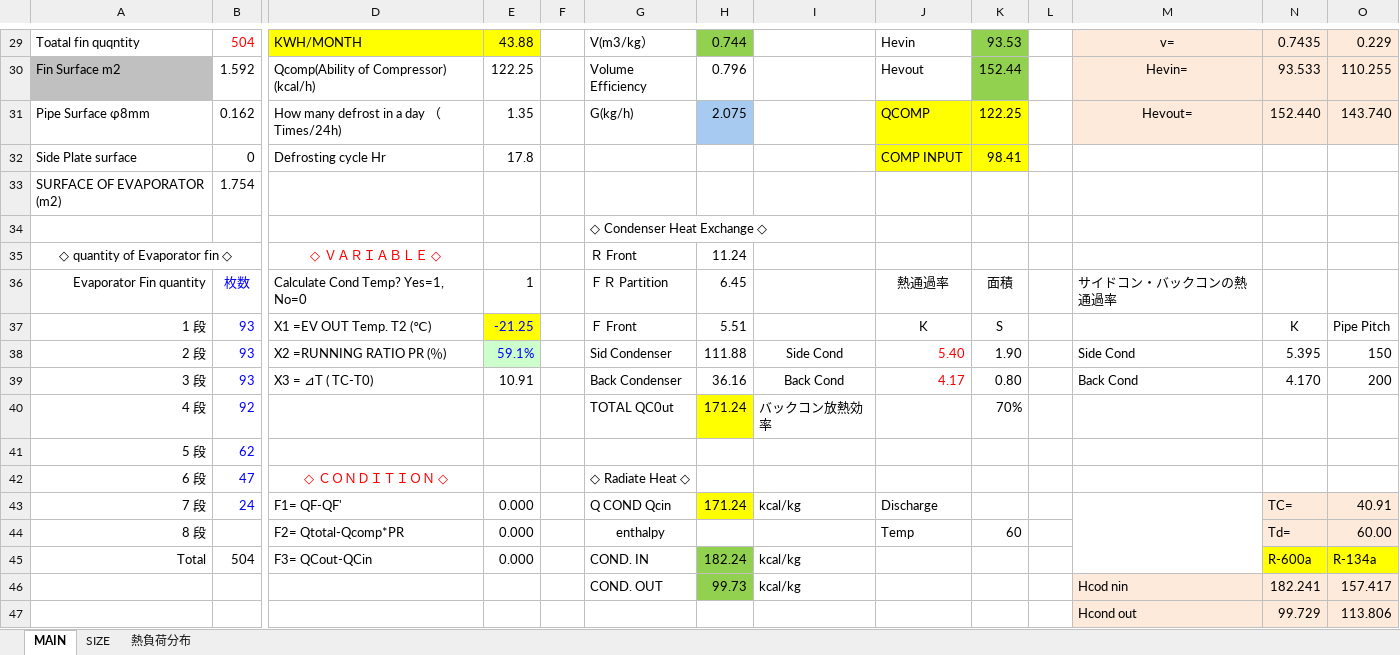
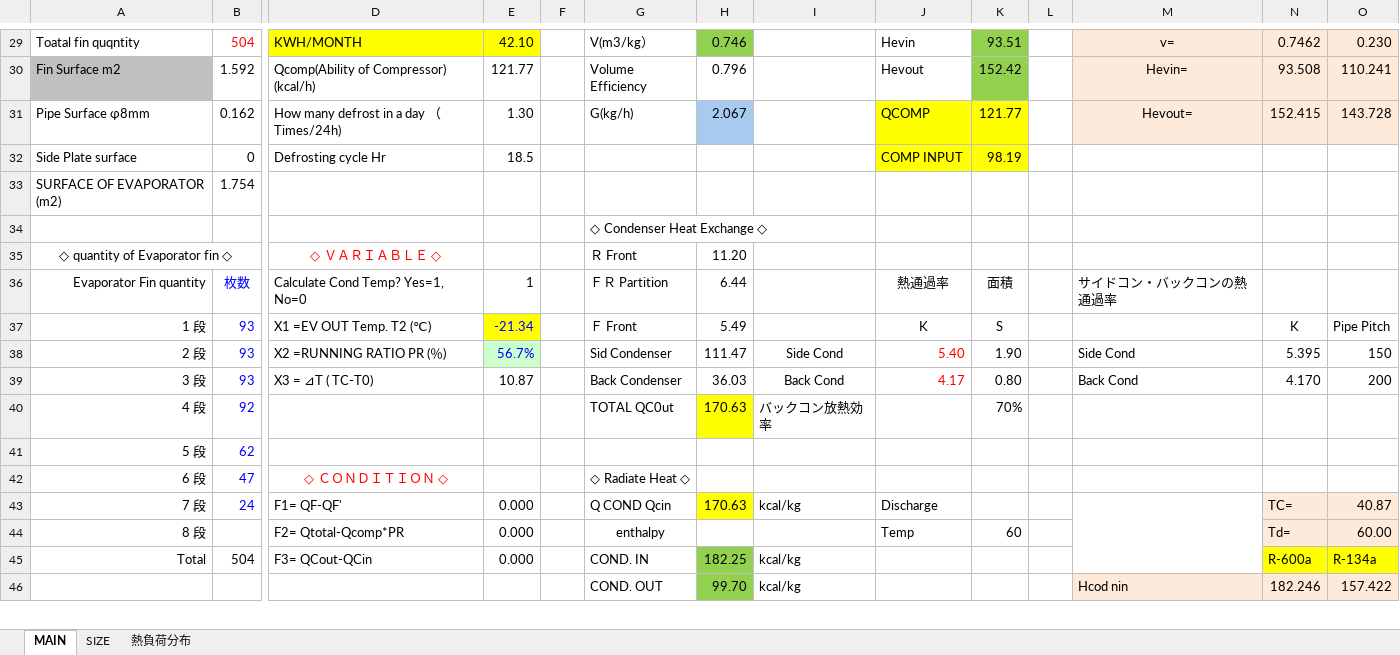
Before and after one commit to Ahmed-essam-elrasoly/refrigerator-net-volume-calculator, an Excel workbook: excels/54H calc.xlsm, sheet MAIN, drawn as a sheet; only a part is shown, gaps mark what is left out; values as stored, in another font and other column widths than the file's, no borders; charts and pictures not drawn; removed rows and columns are numbered as before the commit, all else as after; rows hold the shown columns only; the diff covers the shown part only; the diff names each change by its address in the sheet, - before the commit and + after, or states it on an @@ line.

```diff
--- a/excels/54H calc.xlsm (sheet MAIN)
+++ b/excels/54H calc.xlsm (sheet MAIN)
-E29: 43.88
+E29: 42.10
-H29: 0.744
+H29: 0.746
-K29: 93.53
+K29: 93.51
-N29: 0.7435
+N29: 0.7462
-O29: 0.229
+O29: 0.230
-E30: 122.25
+E30: 121.77
-K30: 152.44
+K30: 152.42
-N30: 93.533
+N30: 93.508
-O30: 110.255
+O30: 110.241
-E31: 1.35
+E31: 1.30
-H31: 2.075
+H31: 2.067
-K31: 122.25
+K31: 121.77
-N31: 152.440
+N31: 152.415
-O31: 143.740
+O31: 143.728
-E32: 17.8
+E32: 18.5
-K32: 98.41
+K32: 98.19
-H35: 11.24
+H35: 11.20
-H36: 6.45
+H36: 6.44
-E37: -21.25
+E37: -21.34
-H37: 5.51
+H37: 5.49
-E38: 59.1%
+E38: 56.7%
-H38: 111.88
+H38: 111.47
-E39: 10.91
+E39: 10.87
-H39: 36.16
+H39: 36.03
-H40: 171.24
+H40: 170.63
-H43: 171.24
+H43: 170.63
-O43: 40.91
+O43: 40.87
-H45: 182.24
+H45: 182.25
-H46: 99.73
+H46: 99.70
-N46: 182.241
+N46: 182.246
-O46: 157.417
+O46: 157.422
-row 47:  |  |  |  |  |  |  |  |  |  |  | Hcond out | 99.729 | 113.806
```
Also changed, not shown: 3 added rows, 2 removed rows and 29 edited cells elsewhere in this sheet, sheet SIZE, charts or pictures, excels/pv73 calc.xlsm, 6 other files.
